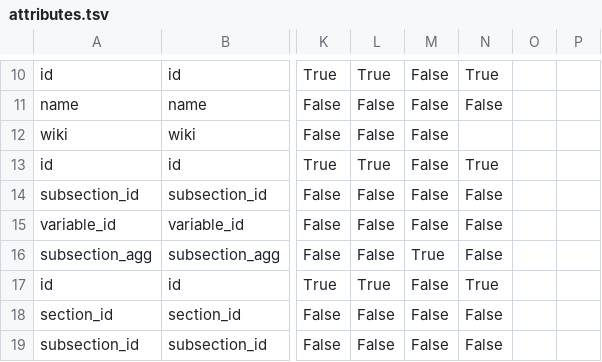
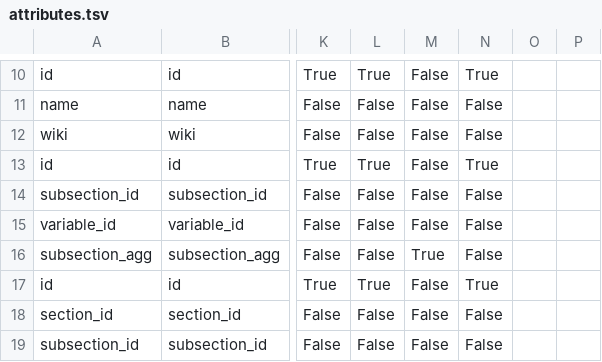
Before and after one commit to molgenis/molgenis-py-lifelines-transform, a TSV file: meta/attributes.tsv, drawn as a sheet; only a part is shown, gaps mark what is left out; the diff names each change by its address in the sheet, - before the commit and + after, or states it on an @@ line.

```diff
--- a/meta/attributes.tsv
+++ b/meta/attributes.tsv
-N12: (empty)
+N12: False
```
Also changed, not shown: 1 other file.
